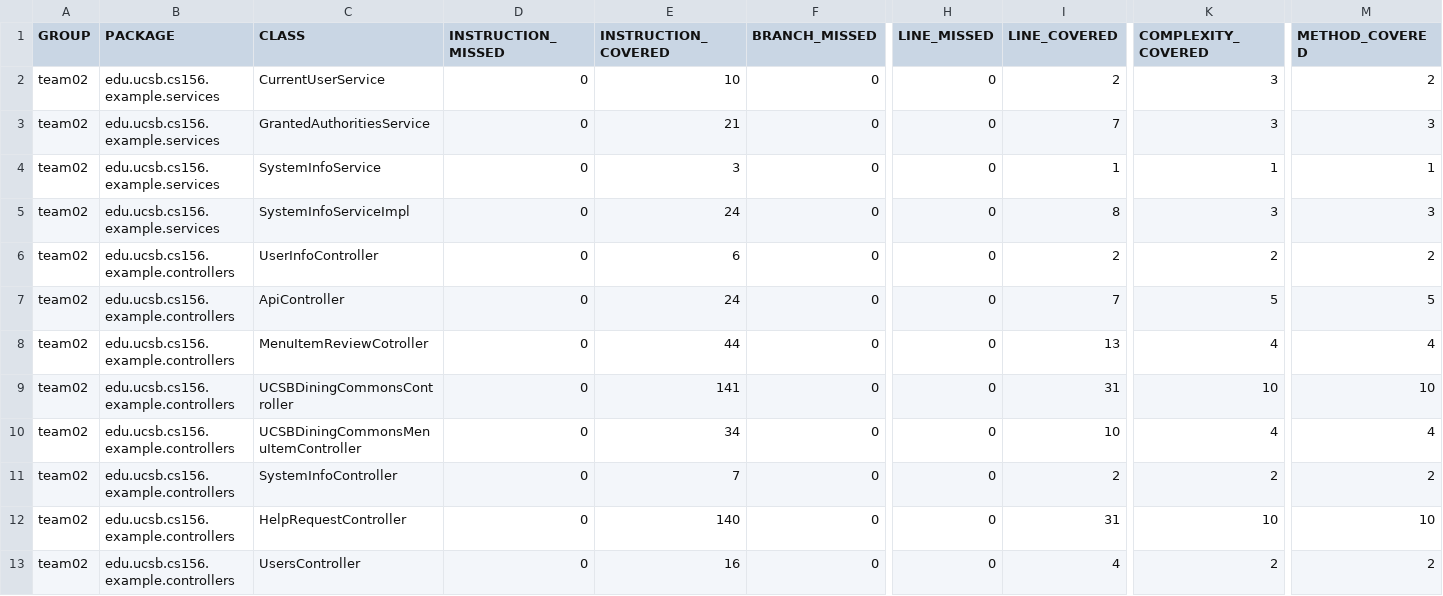
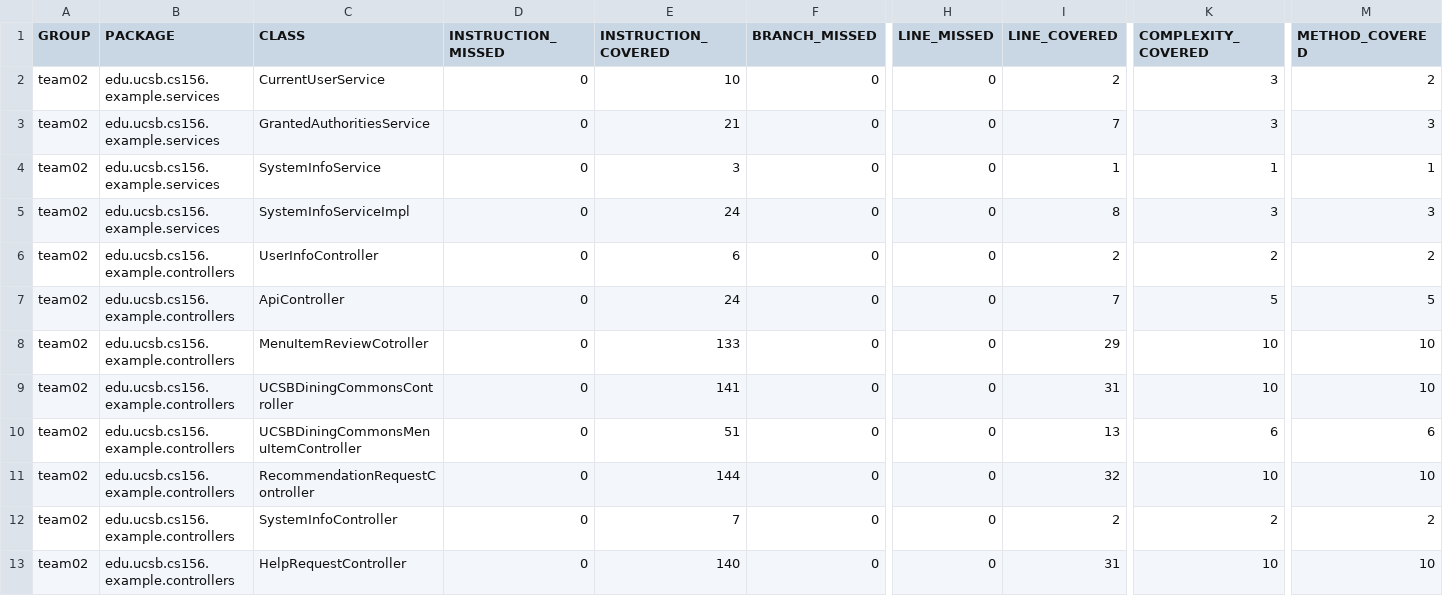
Before and after one commit to ucsb-cs156-f23/team02-f23-6pm-4, a CSV file: prs/65/jacoco/jacoco.csv, drawn as a sheet; only a part is shown, gaps mark what is left out; the shorter side is filled out with more unchanged rows; rows hold the shown columns only; the diff names each change by its address in the sheet, - before the commit and + after, or states it on an @@ line.

Commit message:
Deploying to gh-pages from @ ucsb-cs156-f23/team02-f23-6pm-4@95ca5f120bbb2c3a471e9dcf8cc7b14bb1f67271 🚀

```diff
--- a/prs/65/jacoco/jacoco.csv
+++ b/prs/65/jacoco/jacoco.csv
-E8 (INSTRUCTION_COVERED): 44
+E8 (INSTRUCTION_COVERED): 133
-I8 (LINE_COVERED): 13
+I8 (LINE_COVERED): 29
-K8 (COMPLEXITY_COVERED): 4
+K8 (COMPLEXITY_COVERED): 10
-M8 (METHOD_COVERED): 4
+M8 (METHOD_COVERED): 10
-E10 (INSTRUCTION_COVERED): 34
+E10 (INSTRUCTION_COVERED): 51
-I10 (LINE_COVERED): 10
+I10 (LINE_COVERED): 13
-K10 (COMPLEXITY_COVERED): 4
+K10 (COMPLEXITY_COVERED): 6
-M10 (METHOD_COVERED): 4
+M10 (METHOD_COVERED): 6
+row 11: team02 | edu.ucsb.cs156.example.controllers | RecommendationRequestController | 0 | 144 | 0 | 0 | 32 | 10 | 10
```
Also changed, not shown: 11 other files.
